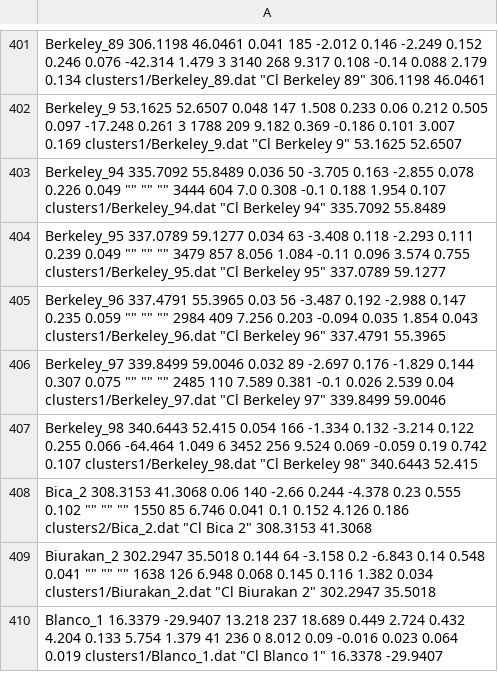
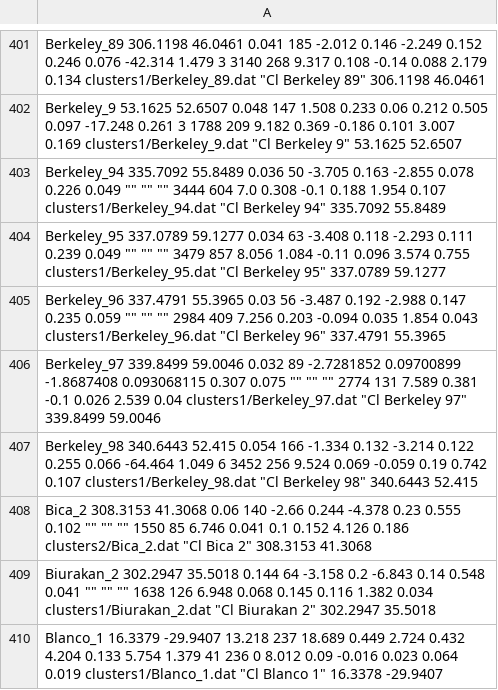
Before and after one commit to surodeep26/Runaway-Stars, a TSV file: suro2024.tsv, drawn as a sheet; only a part is shown, gaps mark what is left out.

```diff
--- a/suro2024.tsv
+++ b/suro2024.tsv
@@ -405,3 +405,3 @@ Berkeley_95 337.0789 59.1277 0.034 63 -3.408 0.118 -2.293 0.111 0.239 0.049 "" "
 Berkeley_96 337.4791 55.3965 0.03 56 -3.487 0.192 -2.988 0.147 0.235 0.059 "" "" "" 2984 409 7.256 0.203 -0.094 0.035 1.854 0.043 clusters1/Berkeley_96.dat "Cl Berkeley 96" 337.4791 55.3965
-Berkeley_97 339.8499 59.0046 0.032 89 -2.697 0.176 -1.829 0.144 0.307 0.075 "" "" "" 2485 110 7.589 0.381 -0.1 0.026 2.539 0.04 clusters1/Berkeley_97.dat "Cl Berkeley 97" 339.8499 59.0046
+Berkeley_97 339.8499 59.0046 0.032 89 -2.7281852 0.09700899 -1.8687408 0.093068115 0.307 0.075 "" "" "" 2774 131 7.589 0.381 -0.1 0.026 2.539 0.04 clusters1/Berkeley_97.dat "Cl Berkeley 97" 339.8499 59.0046
 Berkeley_98 340.6443 52.415 0.054 166 -1.334 0.132 -3.214 0.122 0.255 0.066 -64.464 1.049 6 3452 256 9.524 0.069 -0.059 0.19 0.742 0.107 clusters1/Berkeley_98.dat "Cl Berkeley 98" 340.6443 52.415
```
Also changed, not shown: 2 other files.
